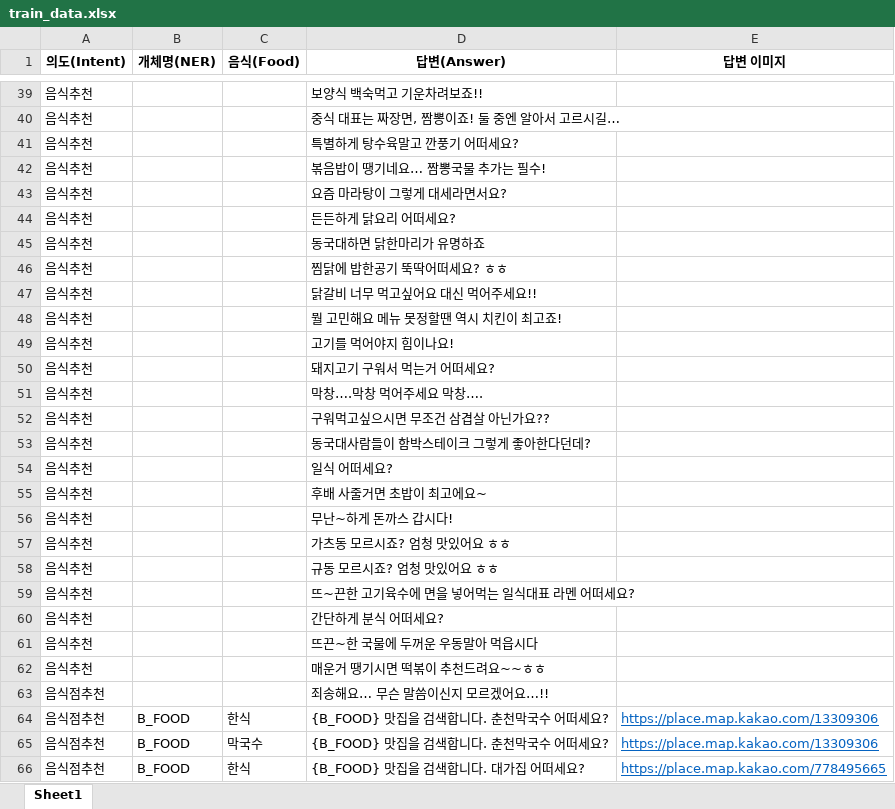
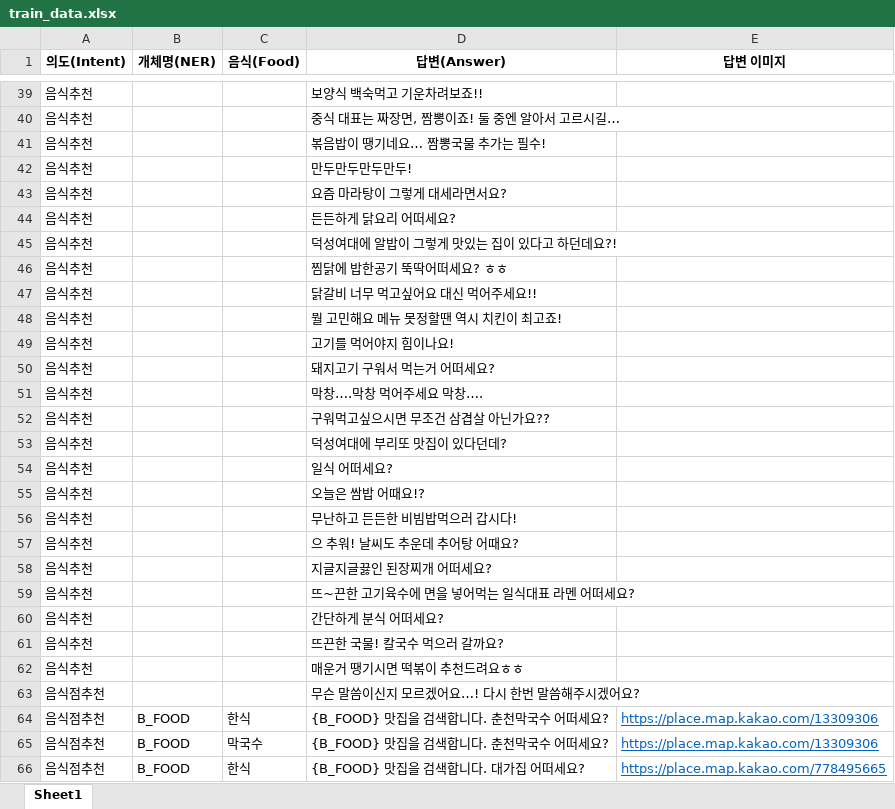
Before and after one commit to Half-GA/chatbot_mini, an Excel workbook: train_tools/qna/train_data.xlsx, sheet Sheet1, drawn as a sheet; only a part is shown, gaps mark what is left out; values as stored, in another font and other column widths than the file's, no borders; removed rows and columns are numbered as before the commit, all else as after; the diff names each change by its address in the sheet, - before the commit and + after, or states it on an @@ line.

```diff
--- a/train_tools/qna/train_data.xlsx (sheet Sheet1)
+++ b/train_tools/qna/train_data.xlsx (sheet Sheet1)
-row 41: 음식추천 |  |  | 특별하게 탕수육말고 깐풍기 어떠세요?
+row 42: 음식추천 |  |  | 만두만두만두만두!
-D45 (답변(Answer)): 동국대하면 닭한마리가 유명하죠
+D45 (답변(Answer)): 덕성여대에 알밥이 그렇게 맛있는 집이 있다고 하던데요?!
-D53 (답변(Answer)): 동국대사람들이 함박스테이크 그렇게 좋아한다던데?
+D53 (답변(Answer)): 덕성여대에 부리또 맛집이 있다던데?
-D55 (답변(Answer)): 후배 사줄거면 초밥이 최고에요~
+D55 (답변(Answer)): 오늘은 쌈밥 어때요!?
-D56 (답변(Answer)): 무난~하게 돈까스 갑시다!
+D56 (답변(Answer)): 무난하고 든든한 비빔밥먹으러 갑시다!
-D57 (답변(Answer)): 가츠동 모르시죠? 엄청 맛있어요 ㅎㅎ
+D57 (답변(Answer)): 으 추워! 날씨도 추운데 추어탕 어때요?
-D58 (답변(Answer)): 규동 모르시죠? 엄청 맛있어요 ㅎㅎ
+D58 (답변(Answer)): 지글지글끓인 된장찌개 어떠세요?
-D61 (답변(Answer)): 뜨끈~한 국물에 두꺼운 우동말아 먹읍시다
+D61 (답변(Answer)): 뜨끈한 국물! 칼국수 먹으러 갈까요?
-D62 (답변(Answer)): 매운거 땡기시면 떡볶이 추천드려요~~ㅎㅎ
+D62 (답변(Answer)): 매운거 땡기시면 떡볶이 추천드려요ㅎㅎ
-D63 (답변(Answer)): 죄송해요… 무슨 말씀이신지 모르겠어요…!!
+D63 (답변(Answer)): 무슨 말씀이신지 모르겠어요…! 다시 한번 말씀해주시겠어요?
```
Also changed, not shown: 13 other files.
